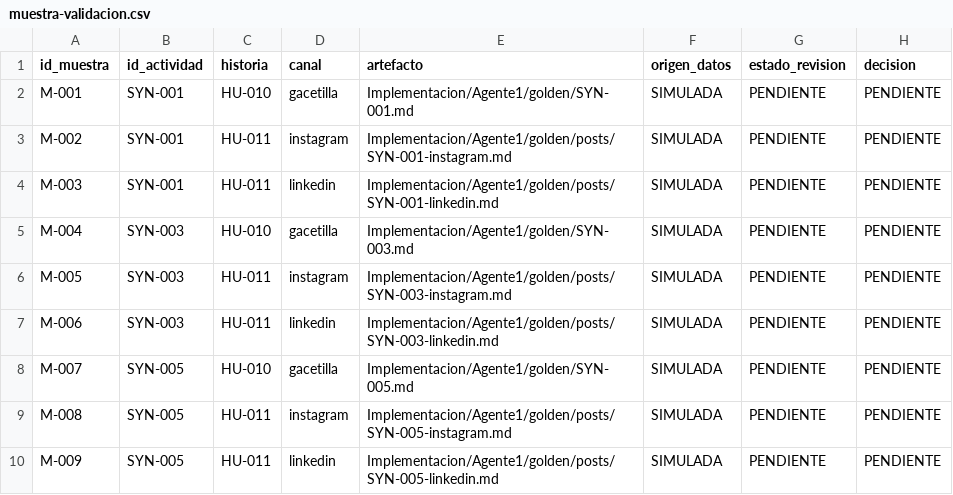
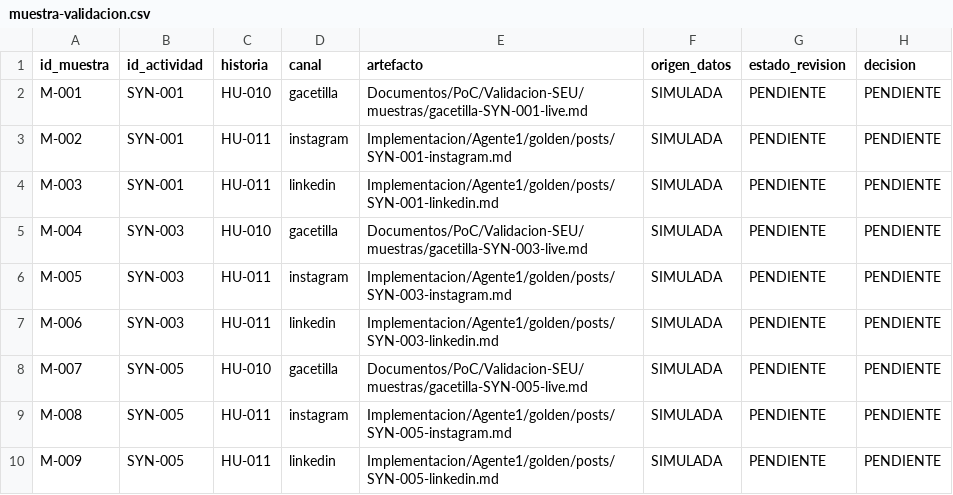
Before and after one commit to SpendIce/Proyecto-Final, a CSV file: Documentos/PoC/Validacion-SEU/muestra-validacion.csv, drawn as a sheet.

```diff
--- a/Documentos/PoC/Validacion-SEU/muestra-validacion.csv
+++ b/Documentos/PoC/Validacion-SEU/muestra-validacion.csv
@@ -1,9 +1,9 @@
 id_muestra,id_actividad,historia,canal,artefacto,origen_datos,estado_revision,decision
-M-001,SYN-001,HU-010,gacetilla,Implementacion/Agente1/golden/SYN-001.md,SIMULADA,PENDIENTE,PENDIENTE
+M-001,SYN-001,HU-010,gacetilla,Documentos/PoC/Validacion-SEU/muestras/gacetilla-SYN-001-live.md,SIMULADA,PENDIENTE,PENDIENTE
 M-002,SYN-001,HU-011,instagram,Implementacion/Agente1/golden/posts/SYN-001-instagram.md,SIMULADA,PENDIENTE,PENDIENTE
 M-003,SYN-001,HU-011,linkedin,Implementacion/Agente1/golden/posts/SYN-001-linkedin.md,SIMULADA,PENDIENTE,PENDIENTE
-M-004,SYN-003,HU-010,gacetilla,Implementacion/Agente1/golden/SYN-003.md,SIMULADA,PENDIENTE,PENDIENTE
+M-004,SYN-003,HU-010,gacetilla,Documentos/PoC/Validacion-SEU/muestras/gacetilla-SYN-003-live.md,SIMULADA,PENDIENTE,PENDIENTE
 M-005,SYN-003,HU-011,instagram,Implementacion/Agente1/golden/posts/SYN-003-instagram.md,SIMULADA,PENDIENTE,PENDIENTE
 M-006,SYN-003,HU-011,linkedin,Implementacion/Agente1/golden/posts/SYN-003-linkedin.md,SIMULADA,PENDIENTE,PENDIENTE
-M-007,SYN-005,HU-010,gacetilla,Implementacion/Agente1/golden/SYN-005.md,SIMULADA,PENDIENTE,PENDIENTE
+M-007,SYN-005,HU-010,gacetilla,Documentos/PoC/Validacion-SEU/muestras/gacetilla-SYN-005-live.md,SIMULADA,PENDIENTE,PENDIENTE
 M-008,SYN-005,HU-011,instagram,Implementacion/Agente1/golden/posts/SYN-005-instagram.md,SIMULADA,PENDIENTE,PENDIENTE
```
Also changed, not shown: 6 other files.
